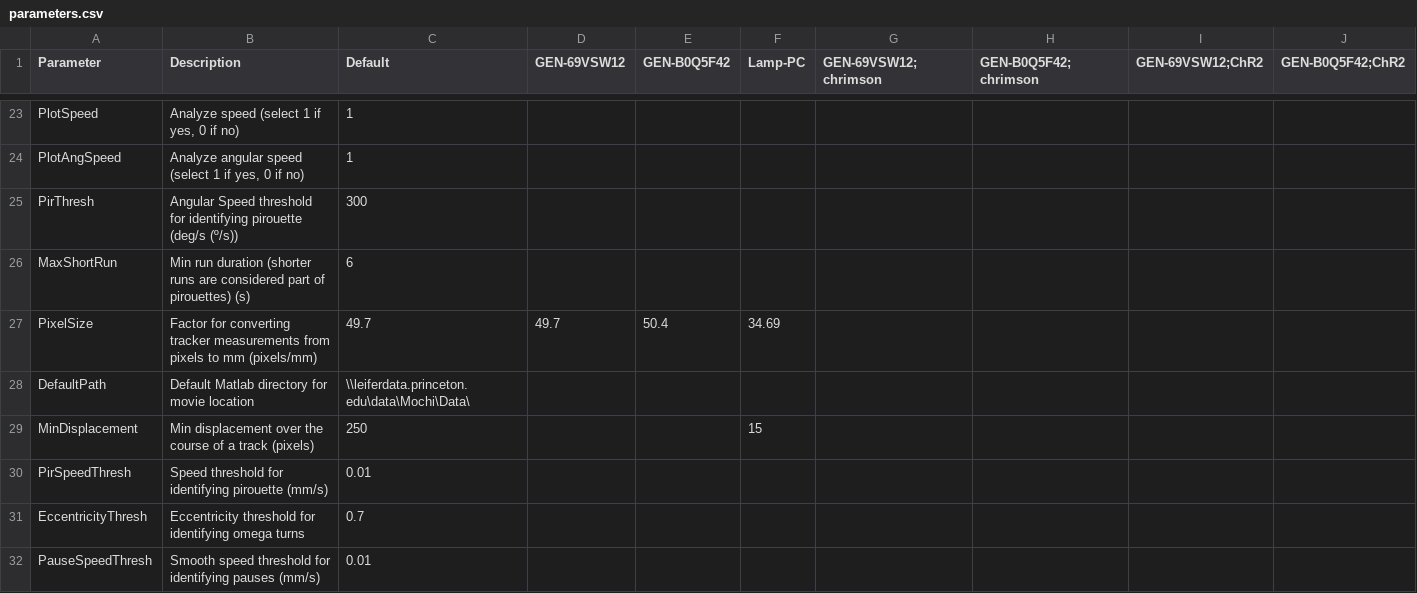
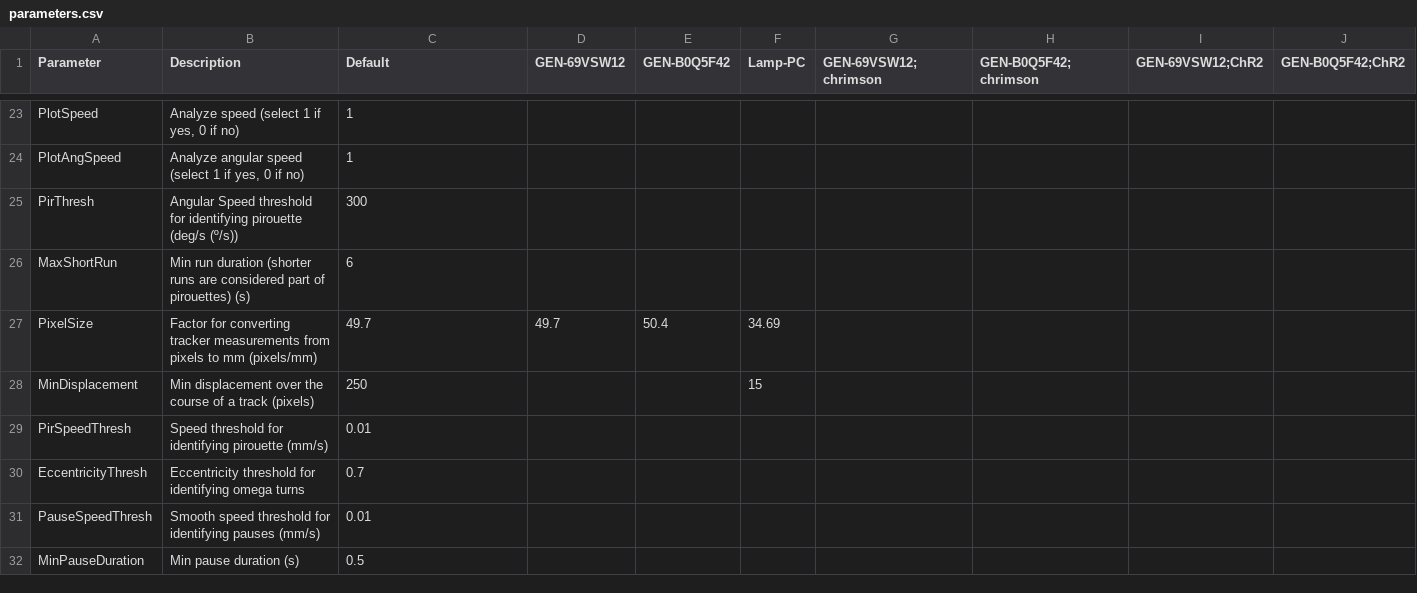
Before and after one commit to Kevin-Sean-Chen/leifer-Behavior-Triggered-Averaging-Tracker-new, a CSV file: parameters.csv, drawn as a sheet; only a part is shown, gaps mark what is left out; the shorter side is filled out with more unchanged rows; rows hold the shown columns only; the diff names each change by its address in the sheet, - before the commit and + after, or states it on an @@ line.

```diff
--- a/parameters.csv
+++ b/parameters.csv
-row 28: DefaultPath | Default Matlab directory for movie location | \\leiferdata.princeton.edu\data\Mochi\Data\
```
Also changed, not shown: 7 other files.
